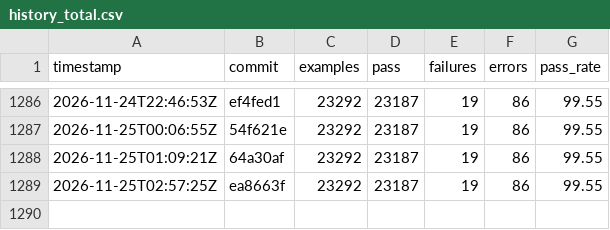
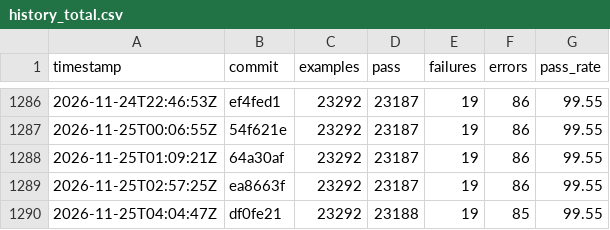
Before and after one commit to sisshiki1969/monoruby, a CSV file: spec/data/history_total.csv, drawn as a sheet; only a part is shown, gaps mark what is left out; the diff names each change by its address in the sheet, - before the commit and + after, or states it on an @@ line.

```diff
--- a/spec/data/history_total.csv
+++ b/spec/data/history_total.csv
+row 1290: 2026-11-25T04:04:47Z | df0fe21 | 23292 | 23188 | 19 | 85 | 99.55
```
Also changed, not shown: 2 other files.
